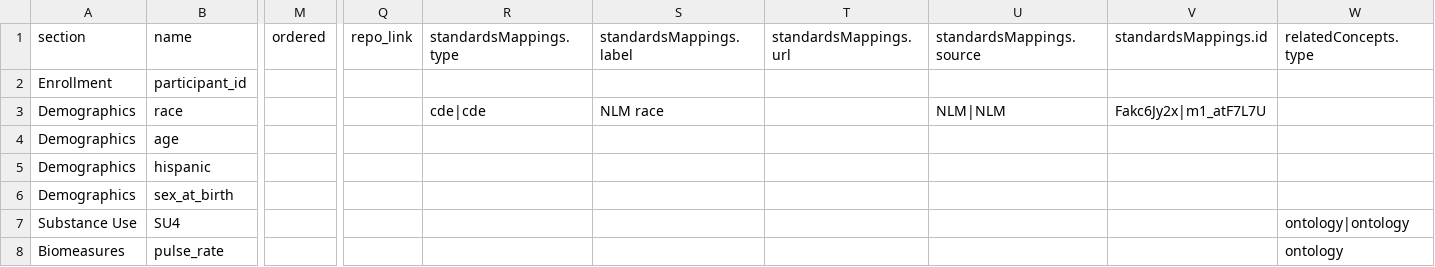
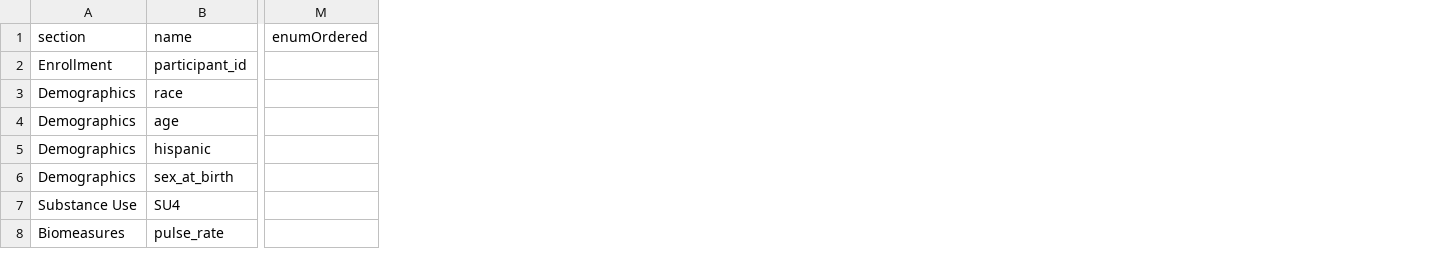
Before and after one commit to HEAL/heal-metadata-schemas, a CSV file: variable-level-metadata-schema/examples/valid/template_submission.csv, drawn as a sheet; only a part is shown, gaps mark what is left out; removed rows and columns are numbered as before the commit, all else as after; the diff covers the shown part only; the diff names each change by its address in the sheet, - before the commit and + after, or states it on an @@ line.

```diff
--- a/variable-level-metadata-schema/examples/valid/template_submission.csv
+++ b/variable-level-metadata-schema/examples/valid/template_submission.csv
-column M (ordered), empty
+column M (enumOrdered), empty
-column Q (repo_link), empty
-column R (standardsMappings.type), row 3: cde|cde
-column S (standardsMappings.label), row 3: NLM race
-column T (standardsMappings.url), empty
-column U (standardsMappings.source), row 3: NLM|NLM
-column V (standardsMappings.id), row 3: Fakc6Jy2x|m1_atF7L7U
-column W (relatedConcepts.type), rows 7-8: ontology|ontology | ontology
```
Also changed, not shown: 15 removed columns and 1 edited cell elsewhere in this file, variable-level-metadata-schema/examples/valid/template_submission_minimal.csv, 7 other files.
